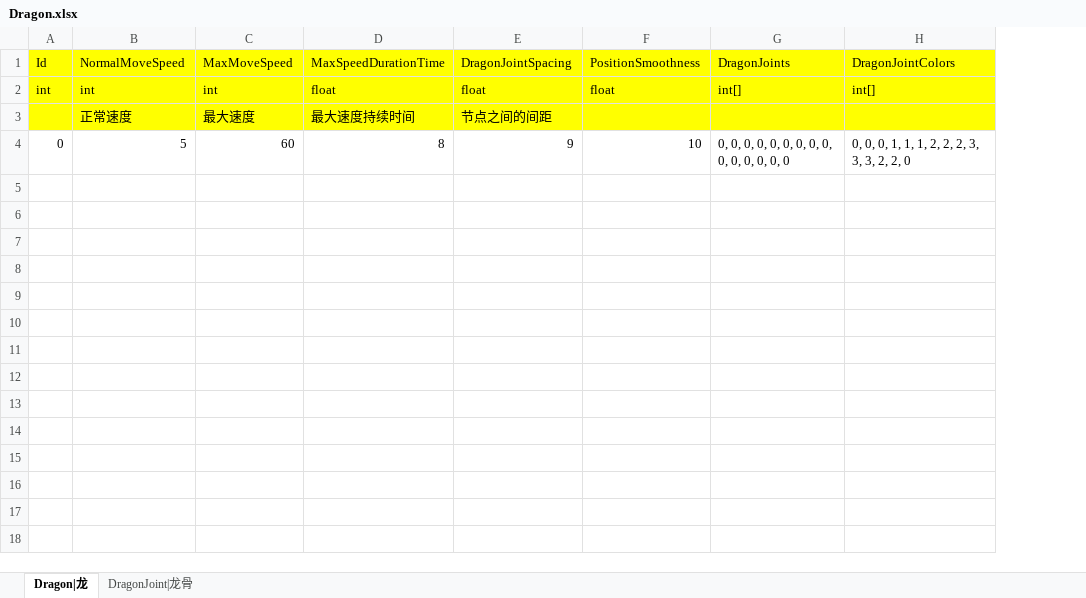
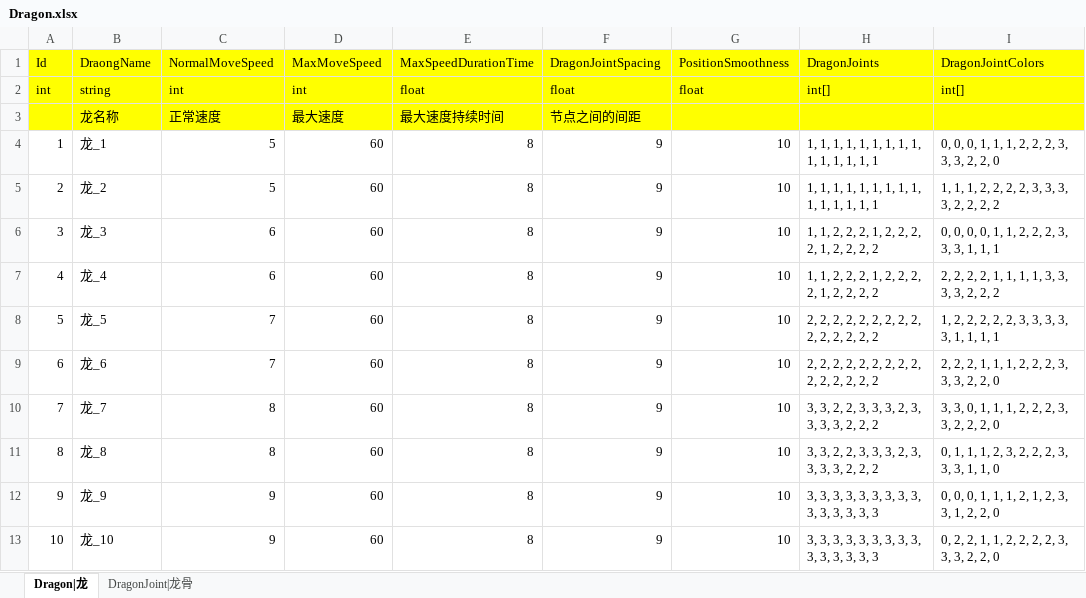
Before and after one commit to leewab/Shooter, an Excel workbook: Product/Table/Dragon.xlsx, sheet Dragon|龙, drawn as a sheet; values as stored, in another font and other column widths than the file's, no borders; removed rows and columns are numbered as before the commit, all else as after; the diff names each change by its address in the sheet, - before the commit and + after, or states it on an @@ line.

```diff
--- a/Product/Table/Dragon.xlsx (sheet Dragon|龙)
+++ b/Product/Table/Dragon.xlsx (sheet Dragon|龙)
+column B (DraongName), rows 2-4: string | 龙名称 | 龙_1
-column G (DragonJoints), rows 2-4: int[] |  | 0, 0, 0, 0, 0, 0, 0, 0, 0, 0, 0, 0, 0, 0, 0
+column H (DragonJoints), rows 2-4: int[] |  | 1, 1, 1, 1, 1, 1, 1, 1, 1, 1, 1, 1, 1, 1, 1
-A4 (Id): 0
+A4 (Id): 1
+row 5: 2 | 龙_2 | 5 | 60 | 8 | 9 | 10 | 1, 1, 1, 1, 1, 1, 1, 1, 1, 1, 1, 1, 1, 1, 1 | 1, 1, 1, 2, 2, 2, 2, 3, 3, 3, 3, 2, 2, 2, 2
+row 6: 3 | 龙_3 | 6 | 60 | 8 | 9 | 10 | 1, 1, 2, 2, 2, 1, 2, 2, 2, 2, 1, 2, 2, 2, 2 | 0, 0, 0, 0, 1, 1, 2, 2, 2, 3, 3, 3, 1, 1, 1
+row 7: 4 | 龙_4 | 6 | 60 | 8 | 9 | 10 | 1, 1, 2, 2, 2, 1, 2, 2, 2, 2, 1, 2, 2, 2, 2 | 2, 2, 2, 2, 1, 1, 1, 1, 3, 3, 3, 3, 2, 2, 2
+row 8: 5 | 龙_5 | 7 | 60 | 8 | 9 | 10 | 2, 2, 2, 2, 2, 2, 2, 2, 2, 2, 2, 2, 2, 2, 2 | 1, 2, 2, 2, 2, 2, 3, 3, 3, 3, 3, 1, 1, 1, 1
+row 9: 6 | 龙_6 | 7 | 60 | 8 | 9 | 10 | 2, 2, 2, 2, 2, 2, 2, 2, 2, 2, 2, 2, 2, 2, 2 | 2, 2, 2, 1, 1, 1, 2, 2, 2, 3, 3, 3, 2, 2, 0
+row 10: 7 | 龙_7 | 8 | 60 | 8 | 9 | 10 | 3, 3, 2, 2, 3, 3, 3, 2, 3, 3, 3, 3, 2, 2, 2 | 3, 3, 0, 1, 1, 1, 2, 2, 2, 3, 3, 2, 2, 2, 0
+row 11: 8 | 龙_8 | 8 | 60 | 8 | 9 | 10 | 3, 3, 2, 2, 3, 3, 3, 2, 3, 3, 3, 3, 2, 2, 2 | 0, 1, 1, 1, 2, 3, 2, 2, 2, 3, 3, 3, 1, 1, 0
+row 12: 9 | 龙_9 | 9 | 60 | 8 | 9 | 10 | 3, 3, 3, 3, 3, 3, 3, 3, 3, 3, 3, 3, 3, 3, 3 | 0, 0, 0, 1, 1, 1, 2, 1, 2, 3, 3, 1, 2, 2, 0
+row 13: 10 | 龙_10 | 9 | 60 | 8 | 9 | 10 | 3, 3, 3, 3, 3, 3, 3, 3, 3, 3, 3, 3, 3, 3, 3 | 0, 2, 2, 1, 1, 2, 2, 2, 2, 3, 3, 3, 2, 2, 0
```
Also changed, not shown: sheet DragonJoint|龙骨, Product/Table/Bullet.xlsx, Product/Table/Turret.xlsx, 44 other files.
